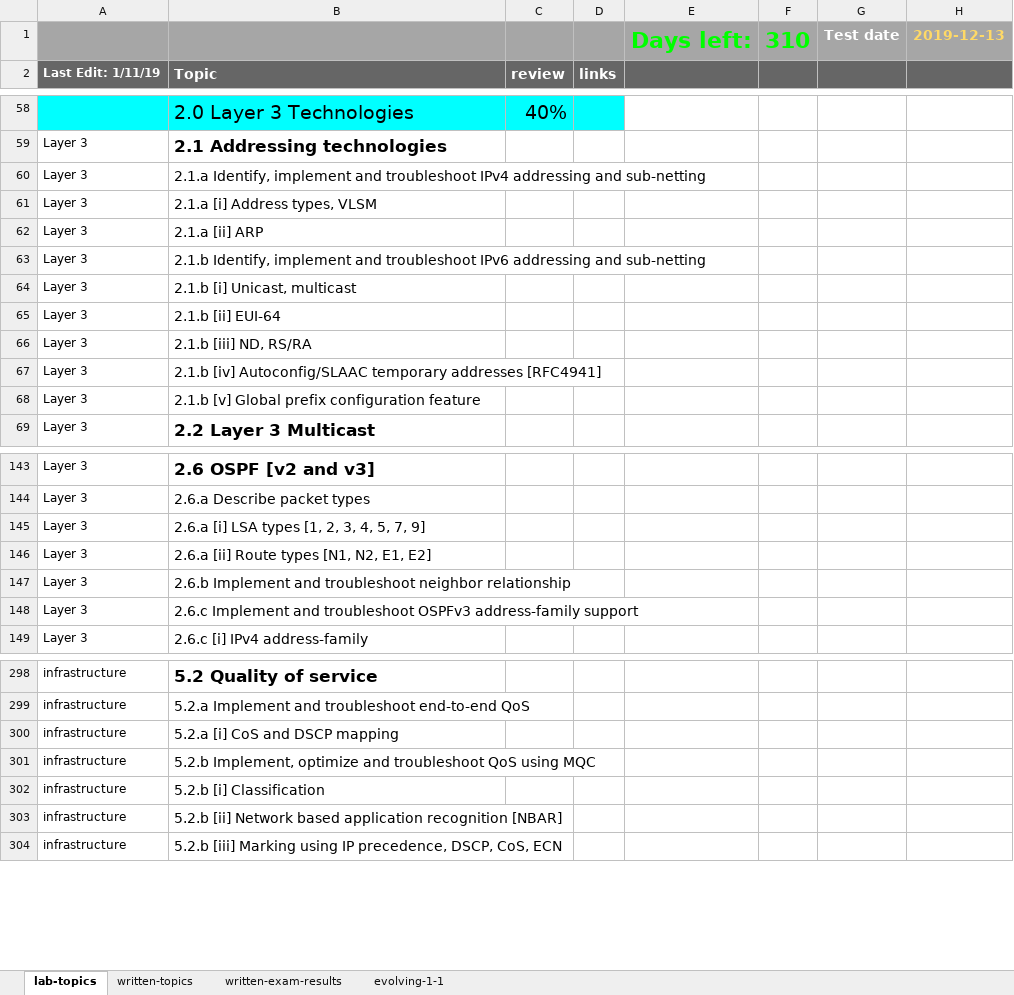
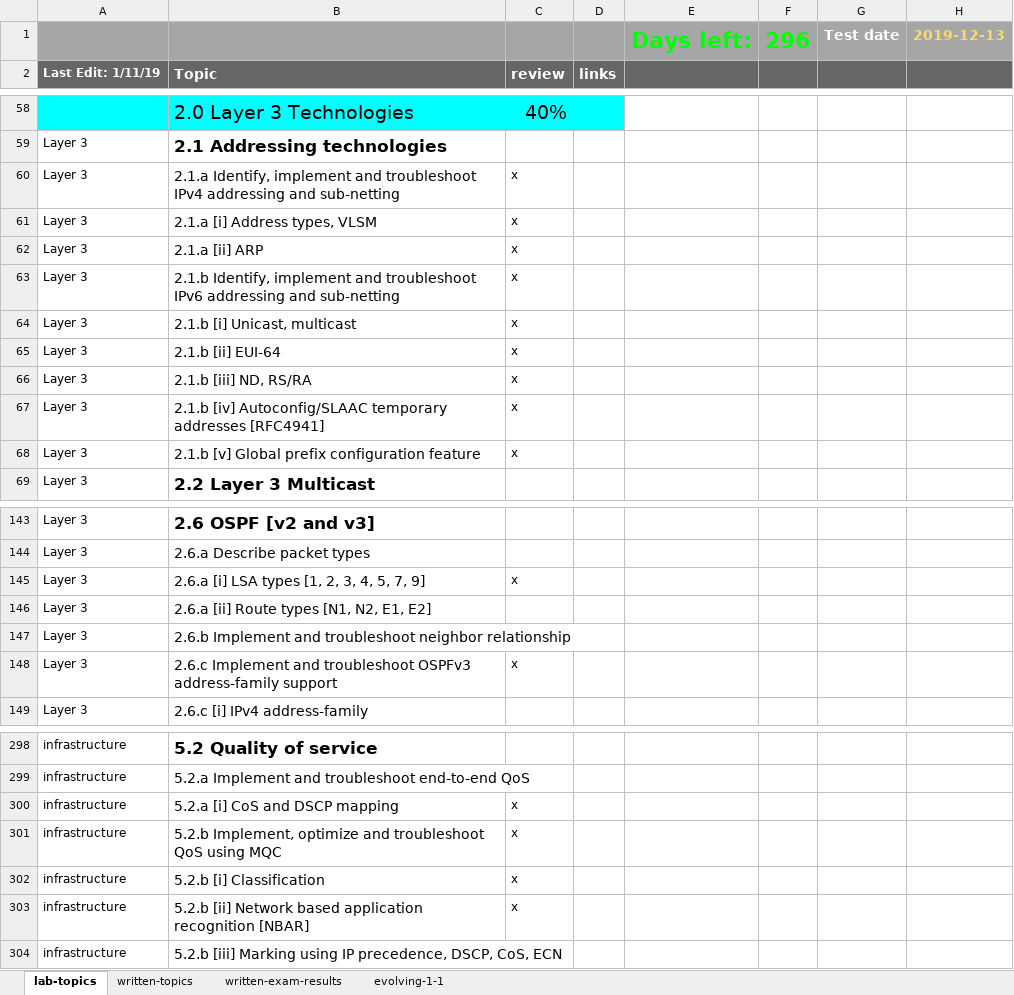
Before and after one commit to thelantamer/notes, an Excel workbook: blueprints-combined.xlsx, sheet lab-topics, drawn as a sheet; only a part is shown, gaps mark what is left out; values as stored, in another font and other column widths than the file's, no borders; conditional formats not drawn; the diff covers the shown part only; the diff names each change by its address in the sheet, - before the commit and + after, or states it on an @@ line.

Commit message:
updated book list and blueprint topics

```diff
--- a/blueprints-combined.xlsx (sheet lab-topics)
+++ b/blueprints-combined.xlsx (sheet lab-topics)
-F1: 310
+F1: 296
-C60:C68: (empty)
+C60:C68: x
-C145: (empty)
+C145: x
-C148: (empty)
+C148: x
-C300:C303: (empty)
+C300:C303: x
```
Also changed, not shown: 1 edited cell elsewhere in this sheet, sheet written-topics, 1 other file.
